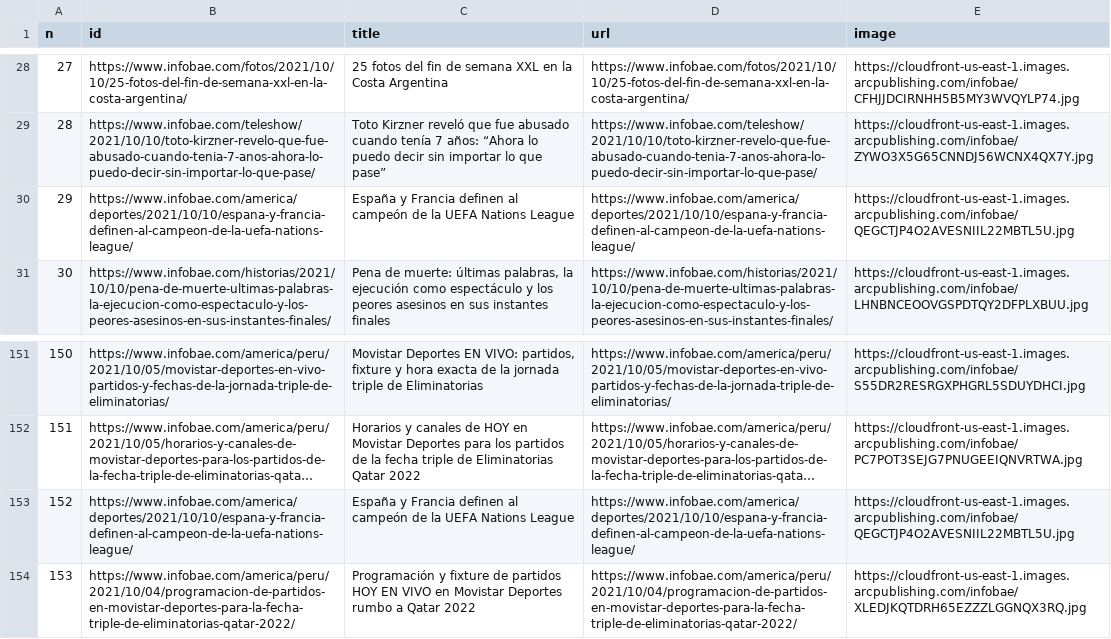
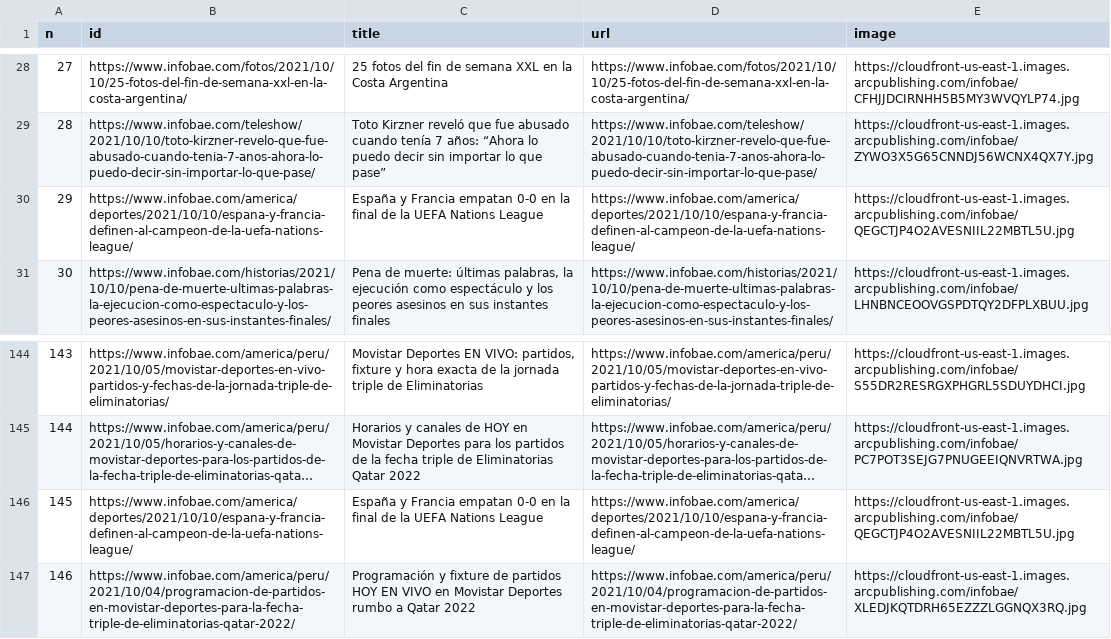
Before and after one commit to diffario/diarios, a CSV file: infobae.csv, drawn as a sheet; only a part is shown, gaps mark what is left out; long unchanged cells end in …; addresses are those after the commit; the diff covers the shown part only; the diff names each change by its address in the sheet, - before the commit and + after, or states it on an @@ line.

```diff
--- a/infobae.csv
+++ b/infobae.csv
-C30 (title): …y Francia definen al campeón de la…
+C30 (title): …y Francia empatan 0-0 en la final de la…
@@ column A (n) renumbered from row 95 down @@
-C146 (title): …y Francia definen al campeón de la…
+C146 (title): …y Francia empatan 0-0 en la final de la…
```
Also changed, not shown: 5 added rows, 12 removed rows and 1 edited cell elsewhere in this file, lanacion.csv, 2 other files.
